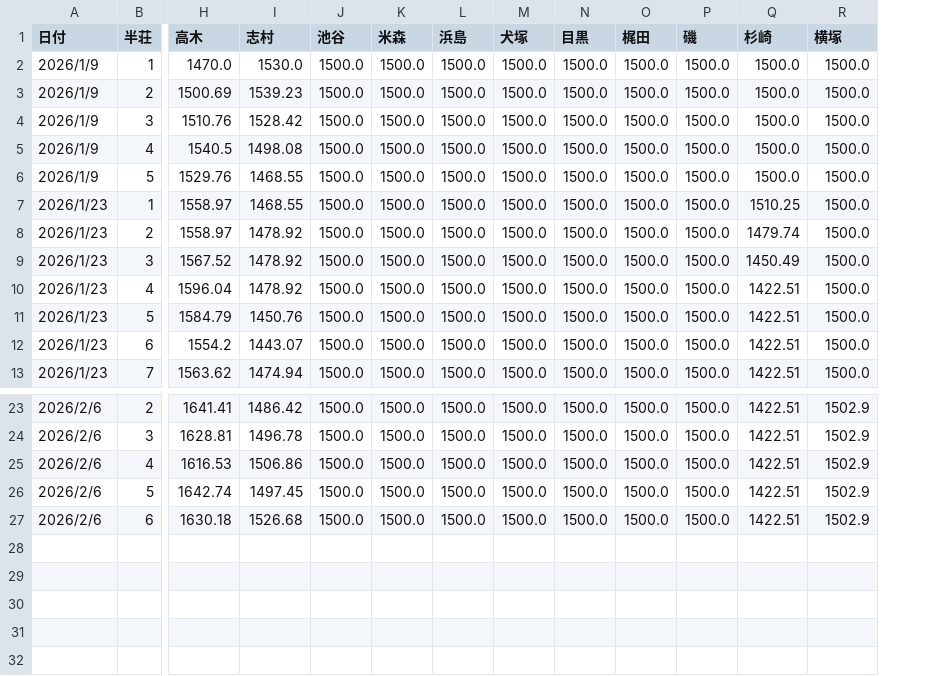
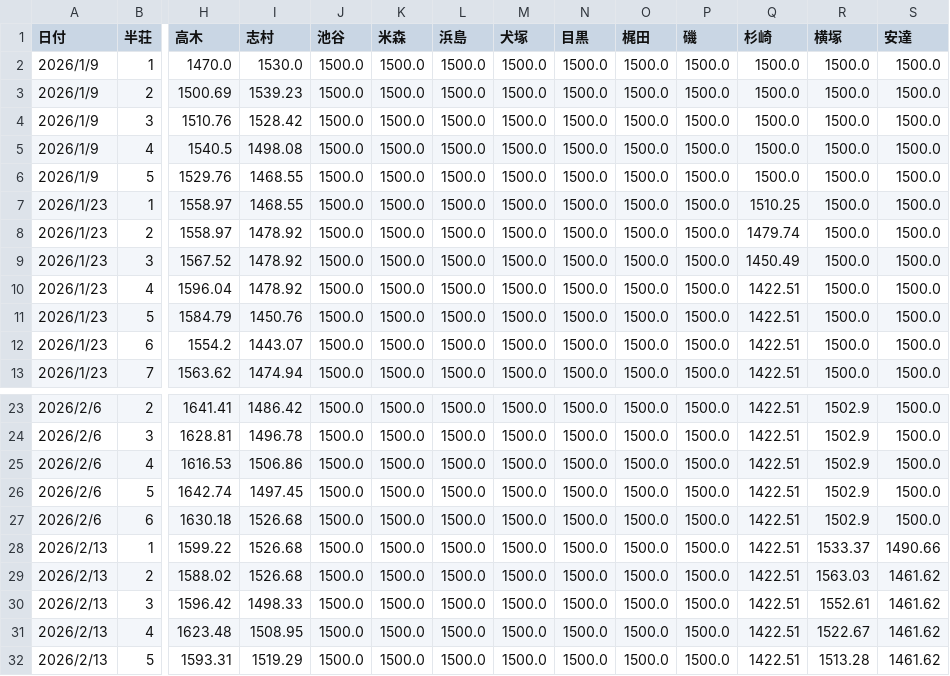
Before and after one commit to slot8192analyst/SakaiMahjongRatingCalc, a CSV file: Rt.算出.csv, drawn as a sheet; only a part is shown, gaps mark what is left out; rows hold the shown columns only; the diff names each change by its address in the sheet, - before the commit and + after, or states it on an @@ line.

```diff
--- a/Rt.算出.csv
+++ b/Rt.算出.csv
+column S (安達), rows 2-13: all 1500.0; rows 23-27: all 1500.0
+row 28: 2026/2/13 | 1 | 1599.22 | 1526.68 | 1500.0 | 1500.0 | 1500.0 | 1500.0 | 1500.0 | 1500.0 | 1500.0 | 1422.51 | 1533.37 | 1490.66
+row 29: 2026/2/13 | 2 | 1588.02 | 1526.68 | 1500.0 | 1500.0 | 1500.0 | 1500.0 | 1500.0 | 1500.0 | 1500.0 | 1422.51 | 1563.03 | 1461.62
+row 30: 2026/2/13 | 3 | 1596.42 | 1498.33 | 1500.0 | 1500.0 | 1500.0 | 1500.0 | 1500.0 | 1500.0 | 1500.0 | 1422.51 | 1552.61 | 1461.62
+row 31: 2026/2/13 | 4 | 1623.48 | 1508.95 | 1500.0 | 1500.0 | 1500.0 | 1500.0 | 1500.0 | 1500.0 | 1500.0 | 1422.51 | 1522.67 | 1461.62
+row 32: 2026/2/13 | 5 | 1593.31 | 1519.29 | 1500.0 | 1500.0 | 1500.0 | 1500.0 | 1500.0 | 1500.0 | 1500.0 | 1422.51 | 1513.28 | 1461.62
```
Also changed, not shown: Rt.変動値.csv.
